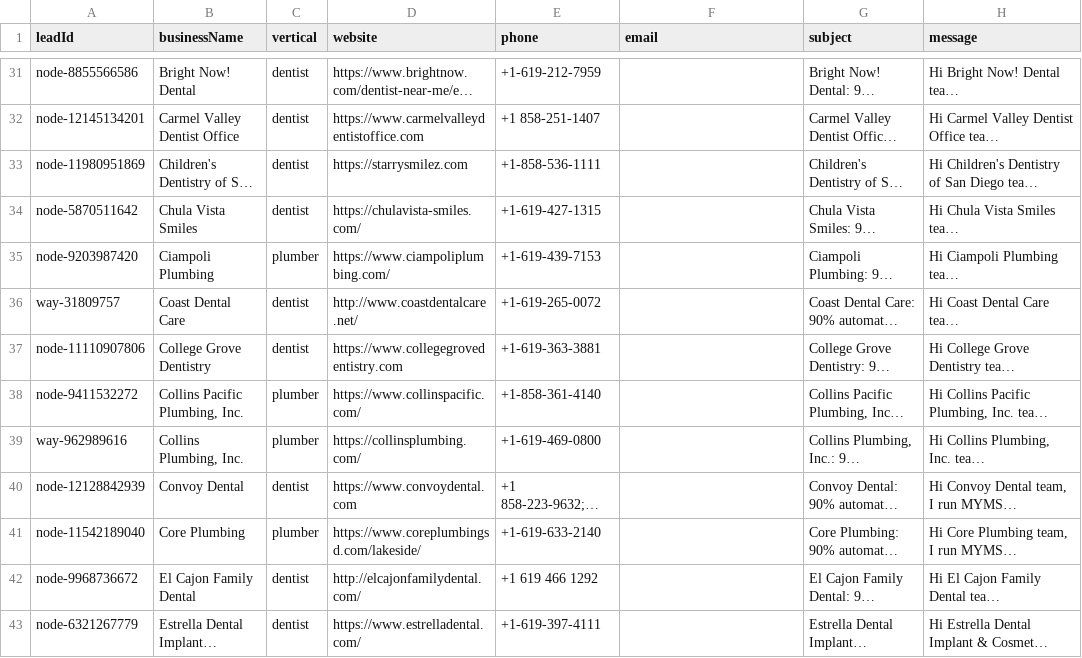
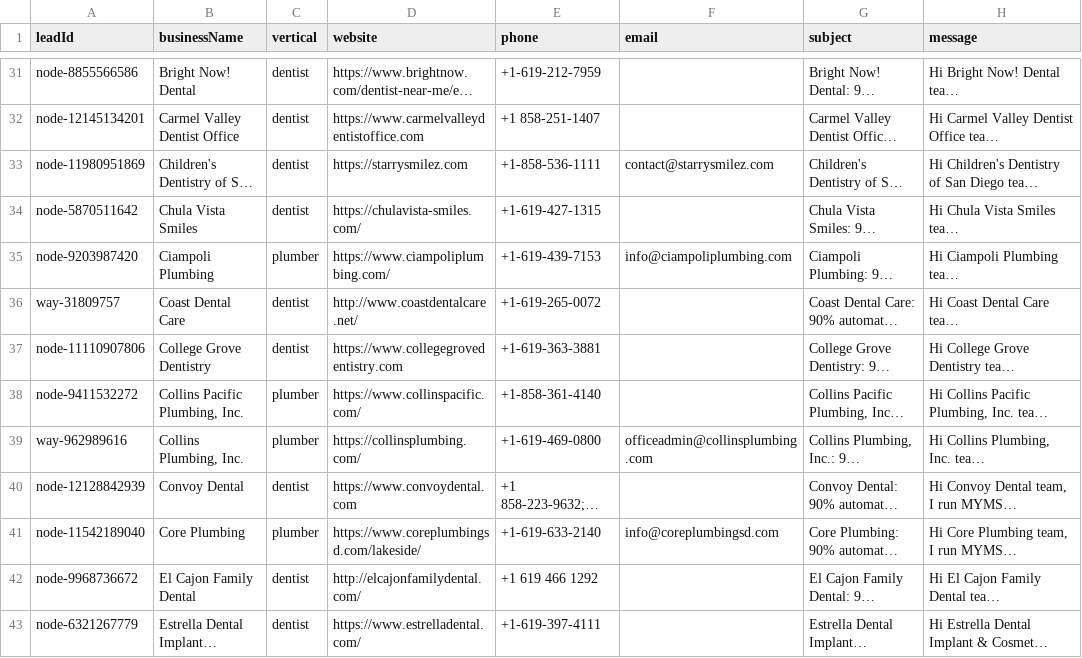
Before and after one commit to mymultiplatform/mymultiplatform.github.io, a CSV file: set_and_forget/live/outreach_queue.csv, drawn as a sheet; only a part is shown, gaps mark what is left out; long unchanged cells end in …; the diff covers the shown part only; the diff names each change by its address in the sheet, - before the commit and + after, or states it on an @@ line.

```diff
--- a/set_and_forget/live/outreach_queue.csv
+++ b/set_and_forget/live/outreach_queue.csv
-F33 (email): (empty)
+F33 (email): contact@starrysmilez.com
-F35 (email): (empty)
+F35 (email): info@ciampoliplumbing.com
-F39 (email): (empty)
+F39 (email): officeadmin@collinsplumbing.com
-F41 (email): (empty)
+F41 (email): info@coreplumbingsd.com
```
Also changed, not shown: 4 added rows and 21 edited cells elsewhere in this file, set_and_forget/live/sd_leads.csv, 9 other files.
